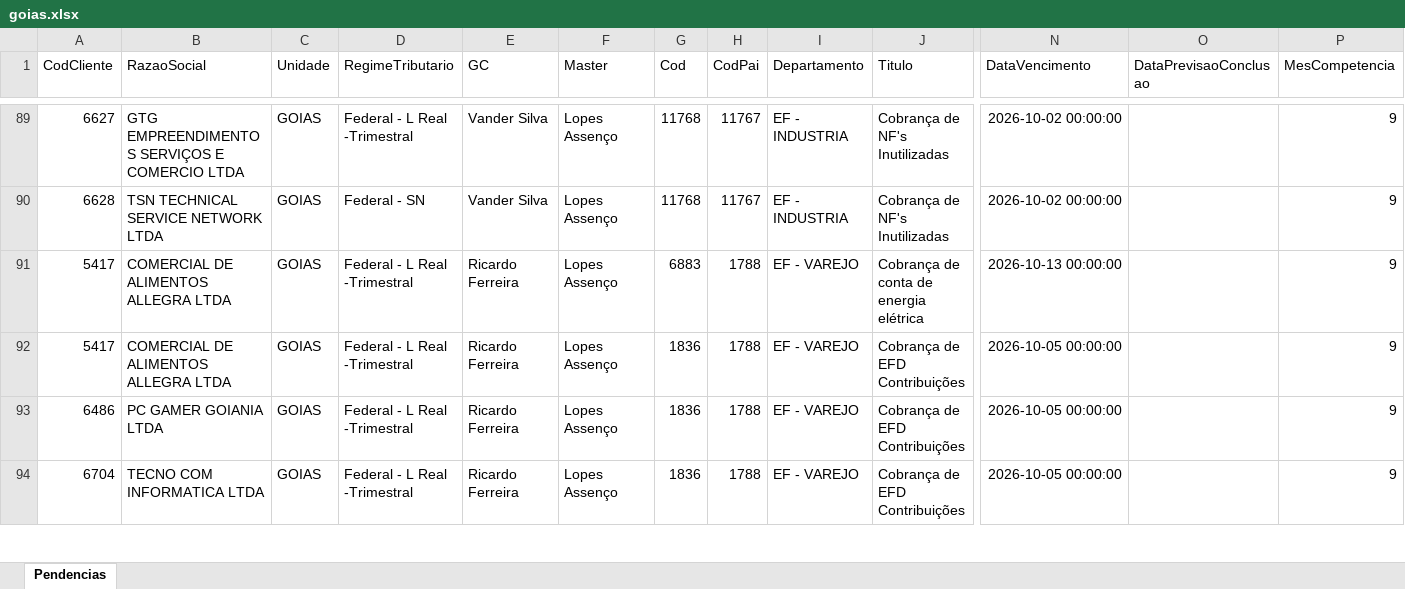
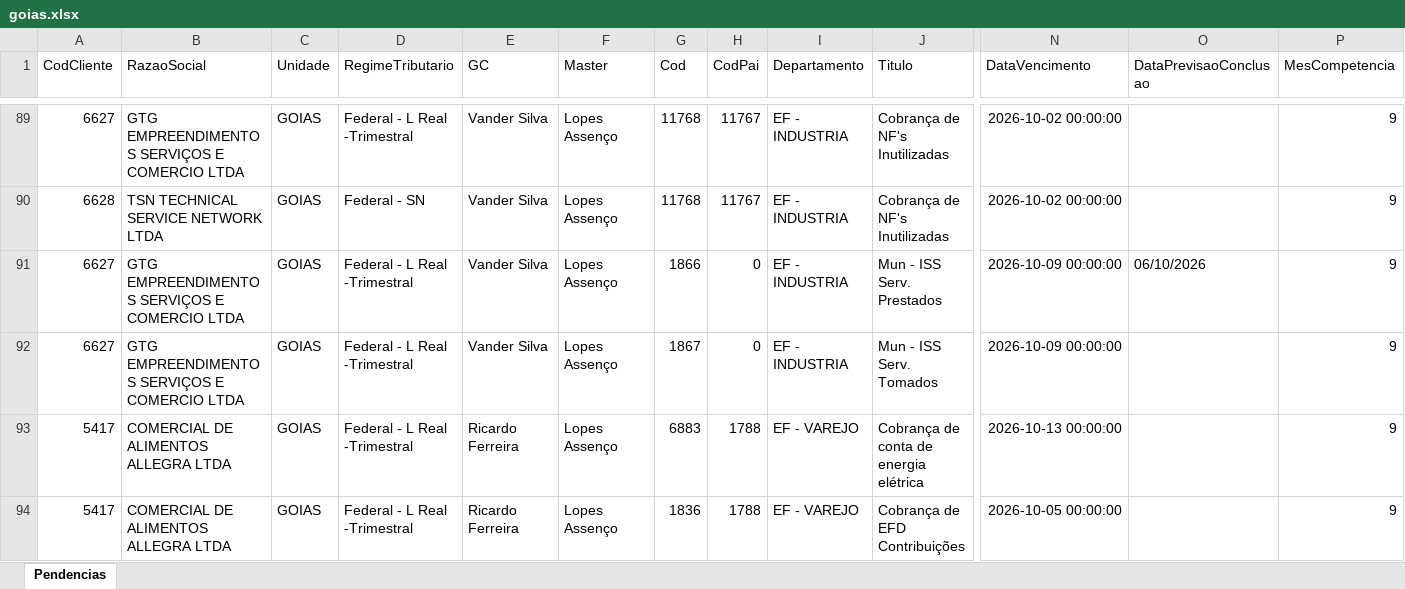
Before and after one commit to Controladoria-MG/Tarefas-baixadas, an Excel workbook: data/base/goias.xlsx, sheet Pendencias, drawn as a sheet; only a part is shown, gaps mark what is left out; the shorter side is filled out with more unchanged rows; values as stored, in another font and other column widths than the file's, no borders; rows hold the shown columns only; the diff names each change by its address in the sheet, - before the commit and + after, or states it on an @@ line.

```diff
--- a/data/base/goias.xlsx (sheet Pendencias)
+++ b/data/base/goias.xlsx (sheet Pendencias)
+row 91: 6627 | GTG EMPREENDIMENTOS SERVIÇOS E COMERCIO LTDA | GOIAS | Federal - L Real -Trimestral | Vander Silva | Lopes Assenço | 1866 | 0 | EF - INDUSTRIA | Mun - ISS Serv. Prestados | 2026-10-09 00:00:00 | 06/10/2026 | 9
+row 92: 6627 | GTG EMPREENDIMENTOS SERVIÇOS E COMERCIO LTDA | GOIAS | Federal - L Real -Trimestral | Vander Silva | Lopes Assenço | 1867 | 0 | EF - INDUSTRIA | Mun - ISS Serv. Tomados | 2026-10-09 00:00:00 |  | 9
```
Also changed, not shown: data/base/rio_de_janeiro.xlsx, data/base/santos.xlsx, 3 other files.
